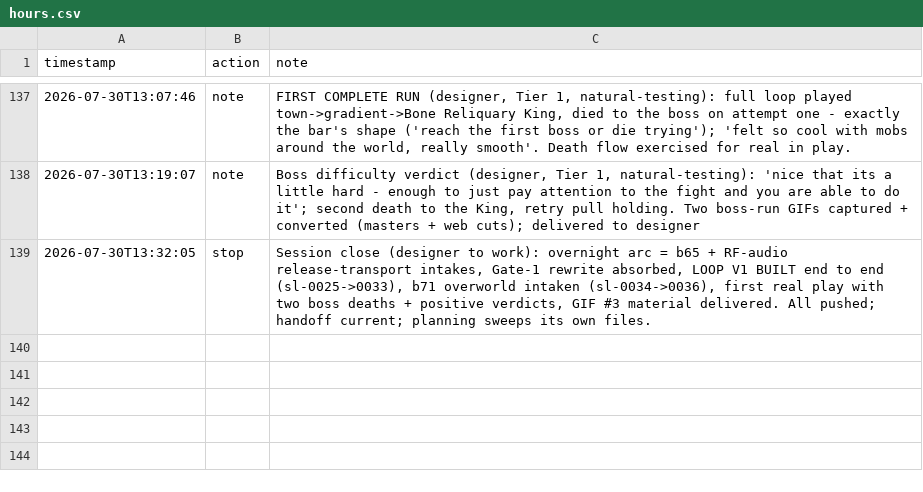
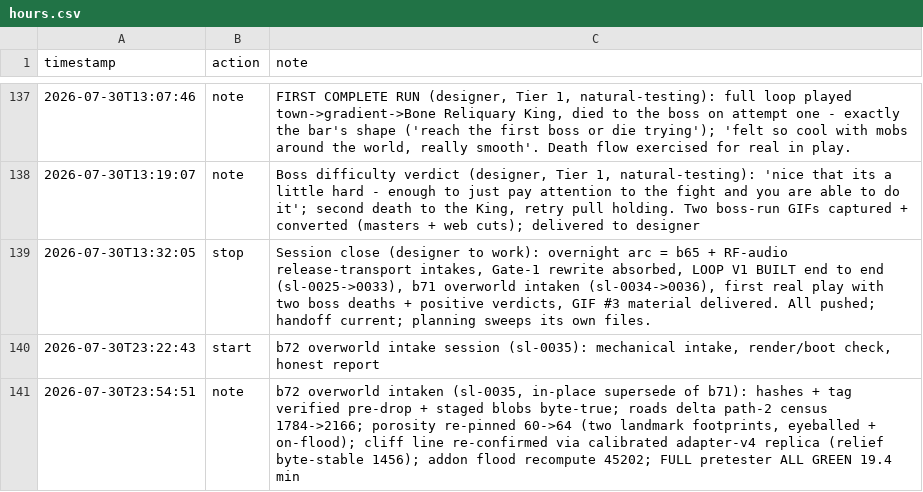
Before and after one commit to tilok1234/Wildshot-Adventures, a CSV file: notes/hours.csv, drawn as a sheet; only a part is shown, gaps mark what is left out.

```diff
--- a/notes/hours.csv
+++ b/notes/hours.csv
@@ -139 +139,3 @@ timestamp,action,note
 2026-07-30T13:32:05,stop,"Session close (designer to work): overnight arc = b65 + RF-audio release-transport intakes, Gate-1 rewrite absorbed, LOOP V1 BUILT end to end (sl-0025->0033), b71 overworld intaken (sl-0034->0036), first real play with two boss deaths + positive verdicts, GIF #3 material delivered. All pushed; handoff current; planning sweeps its own files."
+2026-07-30T23:22:43,start,"b72 overworld intake session (sl-0035): mechanical intake, render/boot check, honest report"
+2026-07-30T23:54:51,note,"b72 overworld intaken (sl-0035, in-place supersede of b71): hashes + tag verified pre-drop + staged blobs byte-true; roads delta path-2 census 1784->2166; porosity re-pinned 60->64 (two landmark footprints, eyeballed + on-flood); cliff line re-confirmed via calibrated adapter-v4 replica (relief byte-stable 1456); addon flood recompute 45202; FULL pretester ALL GREEN 19.4 min"
```
Also changed, not shown: 9 other files.
